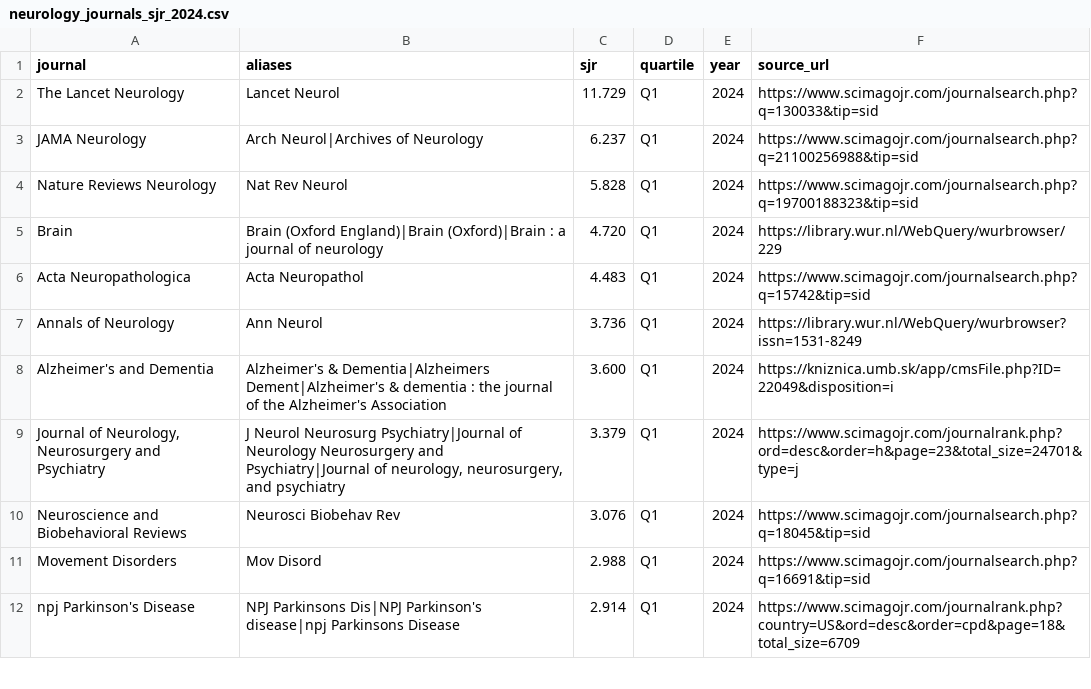
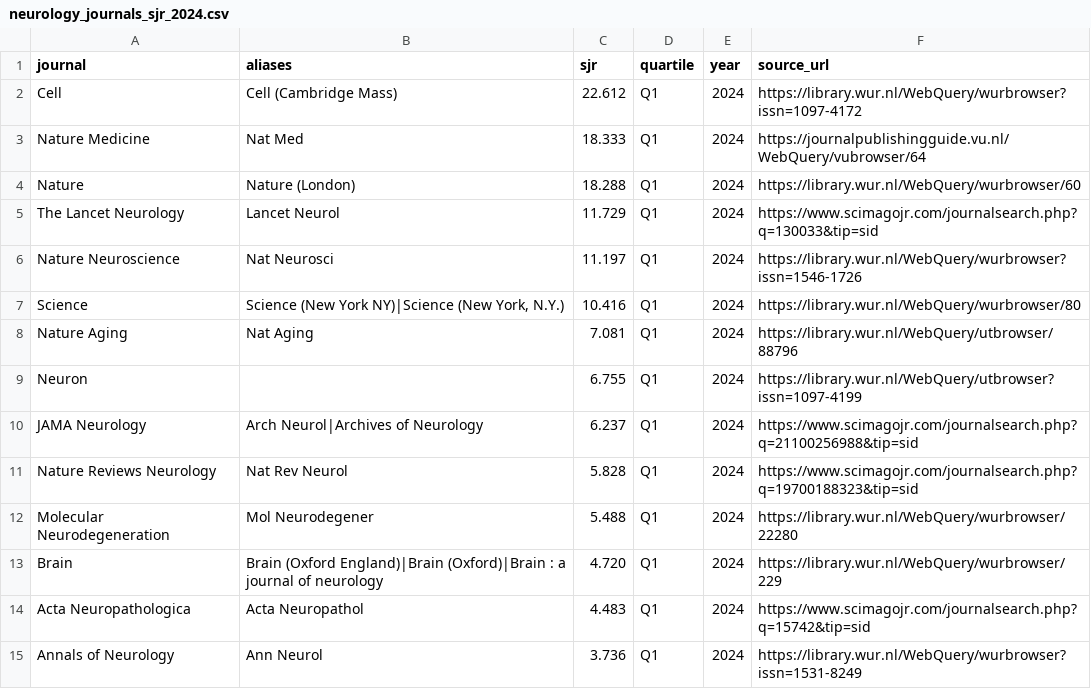
Before and after one commit to lly12-1/zotero-arxiv-daily, a CSV file: config/neurology_journals_sjr_2024.csv, drawn as a sheet; only a part is shown; the shorter side is filled out with more unchanged rows; the diff names each change by its address in the sheet, - before the commit and + after, or states it on an @@ line.

Commit message:
Add foundational neuroscience top journals

```diff
--- a/config/neurology_journals_sjr_2024.csv
+++ b/config/neurology_journals_sjr_2024.csv
+row 2: Cell | Cell (Cambridge Mass) | 22.612 | Q1 | 2024 | https://library.wur.nl/WebQuery/wurbrowser?issn=1097-4172
+row 3: Nature Medicine | Nat Med | 18.333 | Q1 | 2024 | https://journalpublishingguide.vu.nl/WebQuery/vubrowser/64
+row 4: Nature | Nature (London) | 18.288 | Q1 | 2024 | https://library.wur.nl/WebQuery/wurbrowser/60
+row 6: Nature Neuroscience | Nat Neurosci | 11.197 | Q1 | 2024 | https://library.wur.nl/WebQuery/wurbrowser?issn=1546-1726
+row 7: Science | Science (New York NY)|Science (New York, N.Y.) | 10.416 | Q1 | 2024 | https://library.wur.nl/WebQuery/wurbrowser/80
+row 8: Nature Aging | Nat Aging | 7.081 | Q1 | 2024 | https://library.wur.nl/WebQuery/utbrowser/88796
+row 9: Neuron |  | 6.755 | Q1 | 2024 | https://library.wur.nl/WebQuery/utbrowser?issn=1097-4199
+row 12: Molecular Neurodegeneration | Mol Neurodegener | 5.488 | Q1 | 2024 | https://library.wur.nl/WebQuery/wurbrowser/22280
```
Also changed, not shown: 1 other file.
